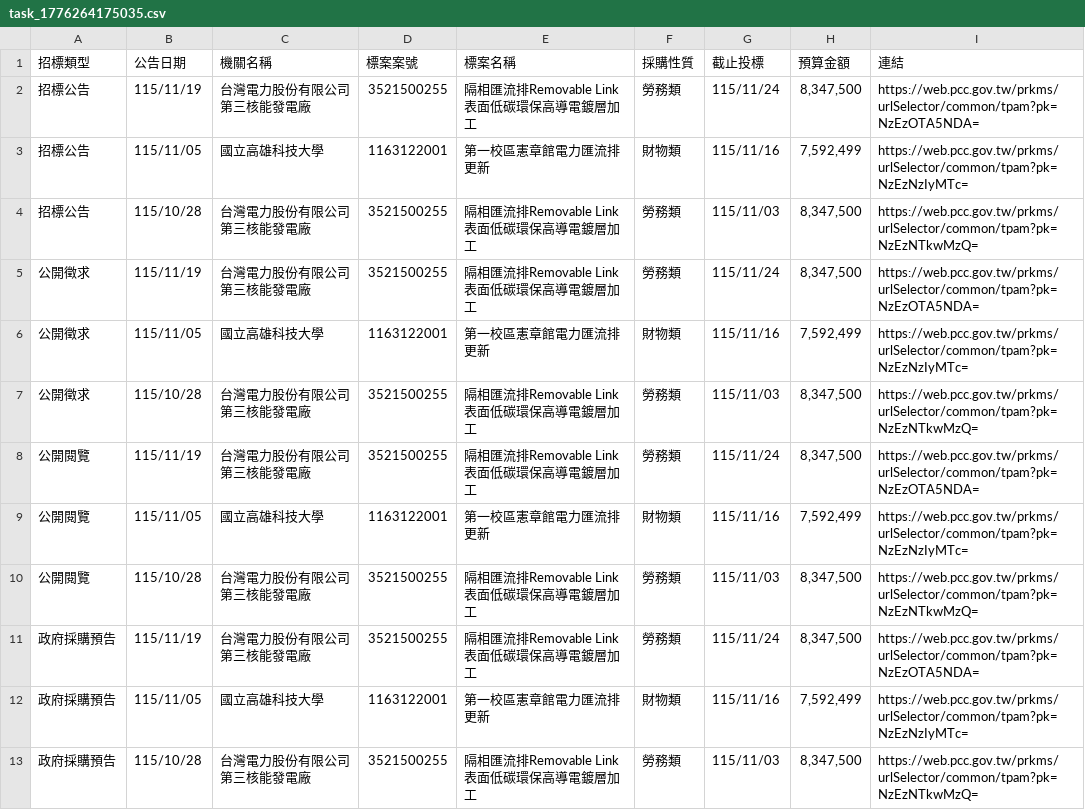
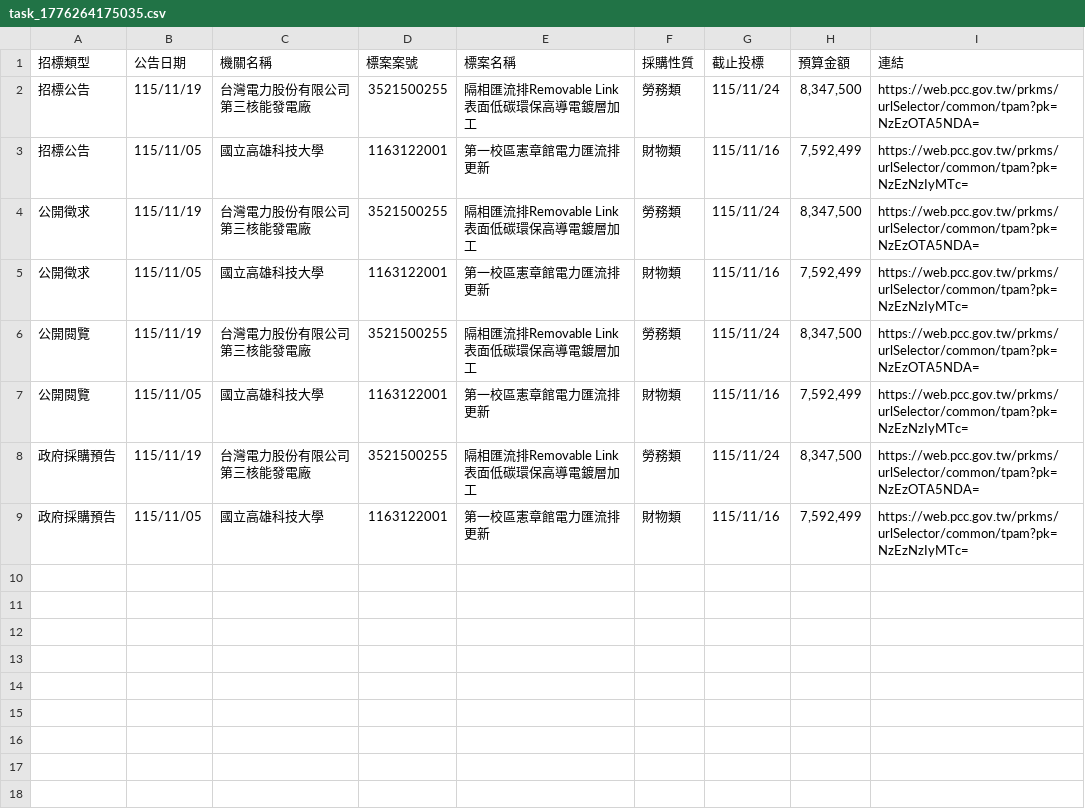
Before and after one commit to one393143/tender-tracker, a CSV file: data/task_1776264175035.csv, drawn as a sheet.

```diff
--- a/data/task_1776264175035.csv
+++ b/data/task_1776264175035.csv
@@ -3,11 +3,7 @@
 招標公告,115/11/05,國立高雄科技大學,1163122001,第一校區憲章館電力匯流排更新,財物類,115/11/16,"7,592,499",https://web.pcc.gov.tw/prkms/urlSelector/common/tpam?pk=NzEzNzIyMTc=
-招標公告,115/10/28,台灣電力股份有限公司第三核能發電廠,3521500255,隔相匯流排Removable Link表面低碳環保高導電鍍層加工,勞務類,115/11/03,"8,347,500",https://web.pcc.gov.tw/prkms/urlSelector/common/tpam?pk=NzEzNTkwMzQ=
 公開徵求,115/11/19,台灣電力股份有限公司第三核能發電廠,3521500255,隔相匯流排Removable Link表面低碳環保高導電鍍層加工,勞務類,115/11/24,"8,347,500",https://web.pcc.gov.tw/prkms/urlSelector/common/tpam?pk=NzEzOTA5NDA=
 公開徵求,115/11/05,國立高雄科技大學,1163122001,第一校區憲章館電力匯流排更新,財物類,115/11/16,"7,592,499",https://web.pcc.gov.tw/prkms/urlSelector/common/tpam?pk=NzEzNzIyMTc=
-公開徵求,115/10/28,台灣電力股份有限公司第三核能發電廠,3521500255,隔相匯流排Removable Link表面低碳環保高導電鍍層加工,勞務類,115/11/03,"8,347,500",https://web.pcc.gov.tw/prkms/urlSelector/common/tpam?pk=NzEzNTkwMzQ=
 公開閱覽,115/11/19,台灣電力股份有限公司第三核能發電廠,3521500255,隔相匯流排Removable Link表面低碳環保高導電鍍層加工,勞務類,115/11/24,"8,347,500",https://web.pcc.gov.tw/prkms/urlSelector/common/tpam?pk=NzEzOTA5NDA=
 公開閱覽,115/11/05,國立高雄科技大學,1163122001,第一校區憲章館電力匯流排更新,財物類,115/11/16,"7,592,499",https://web.pcc.gov.tw/prkms/urlSelector/common/tpam?pk=NzEzNzIyMTc=
-公開閱覽,115/10/28,台灣電力股份有限公司第三核能發電廠,3521500255,隔相匯流排Removable Link表面低碳環保高導電鍍層加工,勞務類,115/11/03,"8,347,500",https://web.pcc.gov.tw/prkms/urlSelector/common/tpam?pk=NzEzNTkwMzQ=
 政府採購預告,115/11/19,台灣電力股份有限公司第三核能發電廠,3521500255,隔相匯流排Removable Link表面低碳環保高導電鍍層加工,勞務類,115/11/24,"8,347,500",https://web.pcc.gov.tw/prkms/urlSelector/common/tpam?pk=NzEzOTA5NDA=
 政府採購預告,115/11/05,國立高雄科技大學,1163122001,第一校區憲章館電力匯流排更新,財物類,115/11/16,"7,592,499",https://web.pcc.gov.tw/prkms/urlSelector/common/tpam?pk=NzEzNzIyMTc=
-政府採購預告,115/10/28,台灣電力股份有限公司第三核能發電廠,3521500255,隔相匯流排Removable Link表面低碳環保高導電鍍層加工,勞務類,115/11/03,"8,347,500",https://web.pcc.gov.tw/prkms/urlSelector/common/tpam?pk=NzEzNTkwMzQ=
```
Also changed, not shown: data/task_1776236767182.csv, 1 other file.
